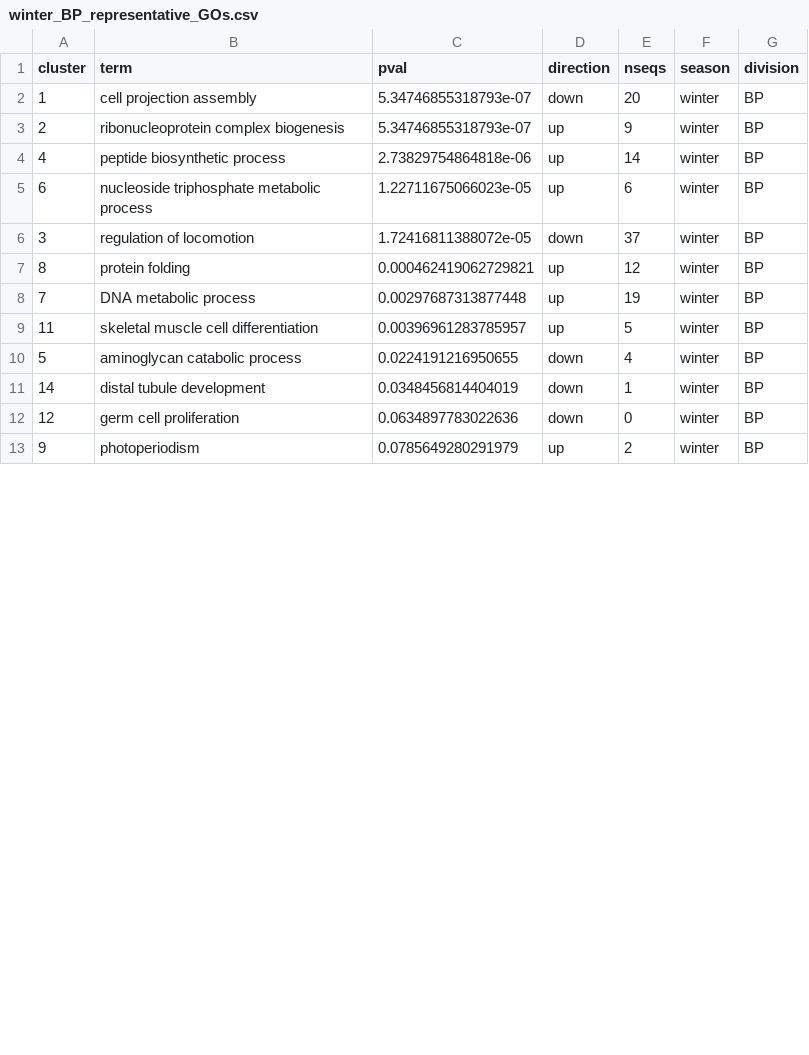
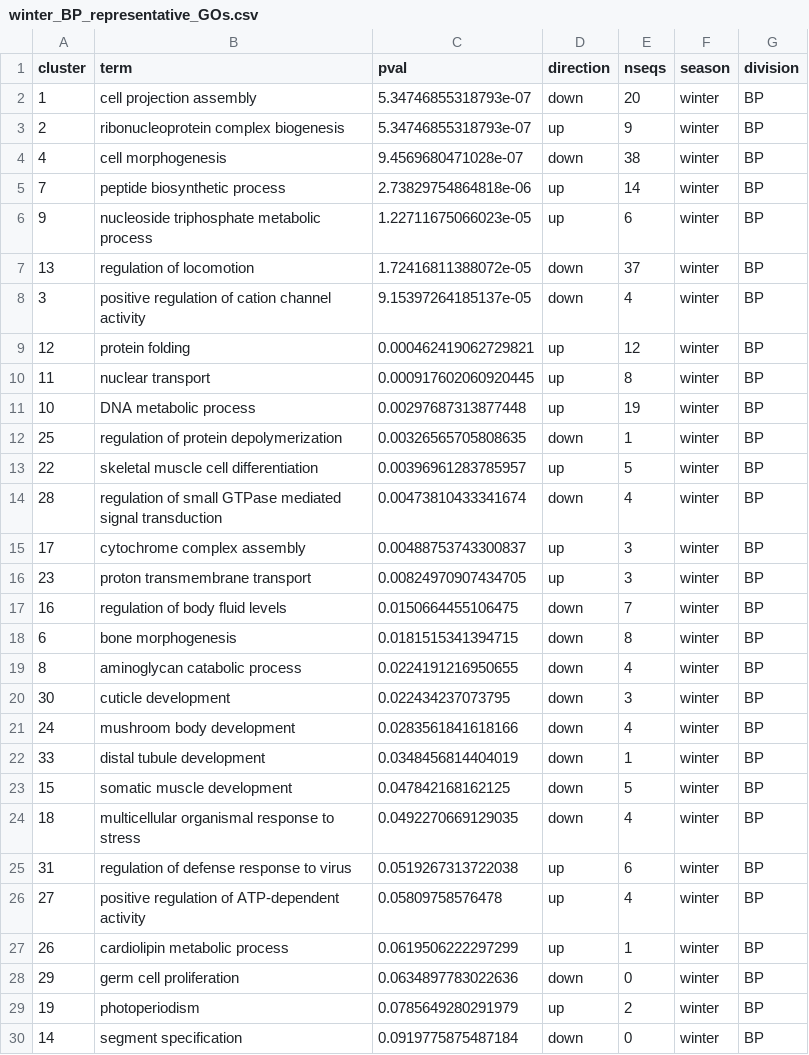
Before and after one commit to CROH-Lab/mcap_RNA_seq_bioinformatic_info_and_pipeline, a CSV file: 10_GO_MWU/output/winter_BP_representative_GOs.csv, drawn as a sheet; only a part is shown; the diff covers the shown part only.

```diff
--- a/10_GO_MWU/output/winter_BP_representative_GOs.csv
+++ b/10_GO_MWU/output/winter_BP_representative_GOs.csv
@@ -3,11 +3,28 @@
 2,"ribonucleoprotein complex biogenesis",5.34746855318793e-07,"up",9,"winter","BP"
-4,"peptide biosynthetic process",2.73829754864818e-06,"up",14,"winter","BP"
-6,"nucleoside triphosphate metabolic process",1.22711675066023e-05,"up",6,"winter","BP"
-3,"regulation of locomotion",1.72416811388072e-05,"down",37,"winter","BP"
-8,"protein folding",0.000462419062729821,"up",12,"winter","BP"
-7,"DNA metabolic process",0.00297687313877448,"up",19,"winter","BP"
-11,"skeletal muscle cell differentiation",0.00396961283785957,"up",5,"winter","BP"
-5,"aminoglycan catabolic process",0.0224191216950655,"down",4,"winter","BP"
-14,"distal tubule development",0.0348456814404019,"down",1,"winter","BP"
-12,"germ cell proliferation",0.0634897783022636,"down",0,"winter","BP"
-9,"photoperiodism",0.0785649280291979,"up",2,"winter","BP"
+4,"cell morphogenesis",9.4569680471028e-07,"down",38,"winter","BP"
+7,"peptide biosynthetic process",2.73829754864818e-06,"up",14,"winter","BP"
+9,"nucleoside triphosphate metabolic process",1.22711675066023e-05,"up",6,"winter","BP"
+13,"regulation of locomotion",1.72416811388072e-05,"down",37,"winter","BP"
+3,"positive regulation of cation channel activity",9.15397264185137e-05,"down",4,"winter","BP"
+12,"protein folding",0.000462419062729821,"up",12,"winter","BP"
+11,"nuclear transport",0.000917602060920445,"up",8,"winter","BP"
+10,"DNA metabolic process",0.00297687313877448,"up",19,"winter","BP"
+25,"regulation of protein depolymerization",0.00326565705808635,"down",1,"winter","BP"
+22,"skeletal muscle cell differentiation",0.00396961283785957,"up",5,"winter","BP"
+28,"regulation of small GTPase mediated signal transduction",0.00473810433341674,"down",4,"winter","BP"
+17,"cytochrome complex assembly",0.00488753743300837,"up",3,"winter","BP"
+23,"proton transmembrane transport",0.00824970907434705,"up",3,"winter","BP"
+16,"regulation of body fluid levels",0.0150664455106475,"down",7,"winter","BP"
+6,"bone morphogenesis",0.0181515341394715,"down",8,"winter","BP"
+8,"aminoglycan catabolic process",0.0224191216950655,"down",4,"winter","BP"
+30,"cuticle development",0.022434237073795,"down",3,"winter","BP"
+24,"mushroom body development",0.0283561841618166,"down",4,"winter","BP"
+33,"distal tubule development",0.0348456814404019,"down",1,"winter","BP"
+15,"somatic muscle development",0.047842168162125,"down",5,"winter","BP"
+18,"multicellular organismal response to stress",0.0492270669129035,"down",4,"winter","BP"
+31,"regulation of defense response to virus",0.0519267313722038,"up",6,"winter","BP"
+27,"positive regulation of ATP-dependent activity",0.05809758576478,"up",4,"winter","BP"
+26,"cardiolipin metabolic process",0.0619506222297299,"up",1,"winter","BP"
+29,"germ cell proliferation",0.0634897783022636,"down",0,"winter","BP"
+19,"photoperiodism",0.0785649280291979,"up",2,"winter","BP"
+14,"segment specification",0.0919775875487184,"down",0,"winter","BP"
```
Also changed, not shown: 1 added row and 1 edited cell elsewhere in this file, 10_GO_MWU/output/all_representative_GOs.csv, 10_GO_MWU/output/summer_BP_representative_GOs.csv, 48 other files.
